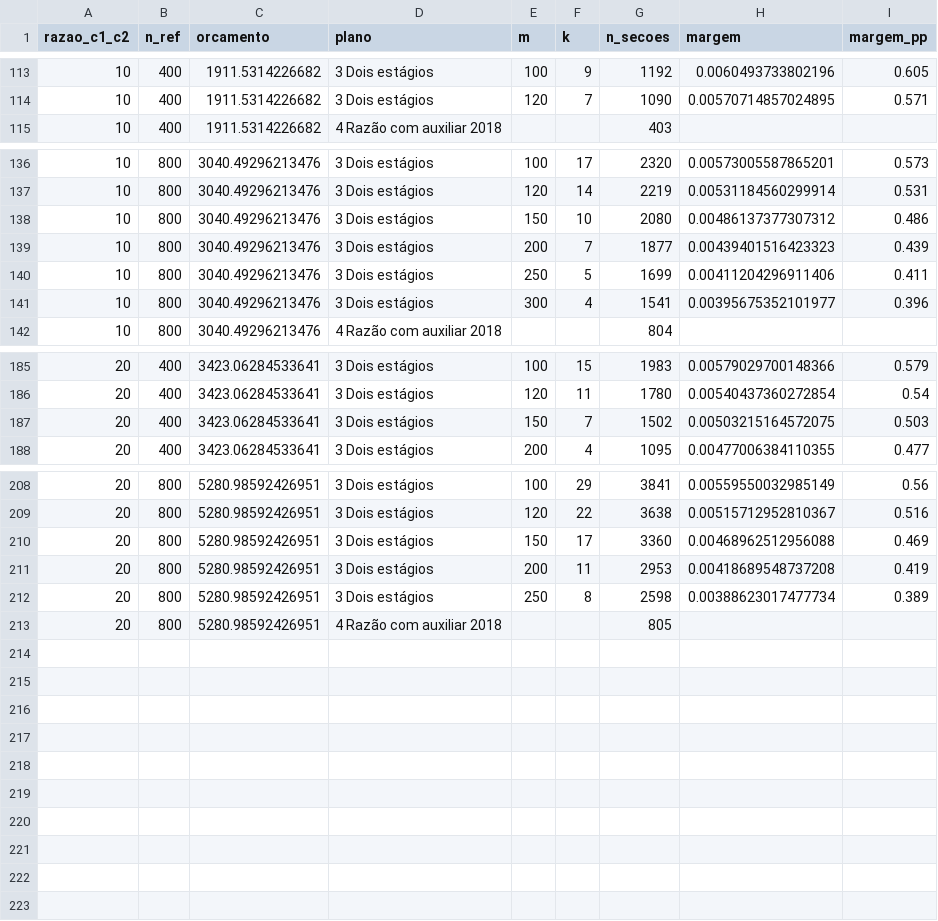
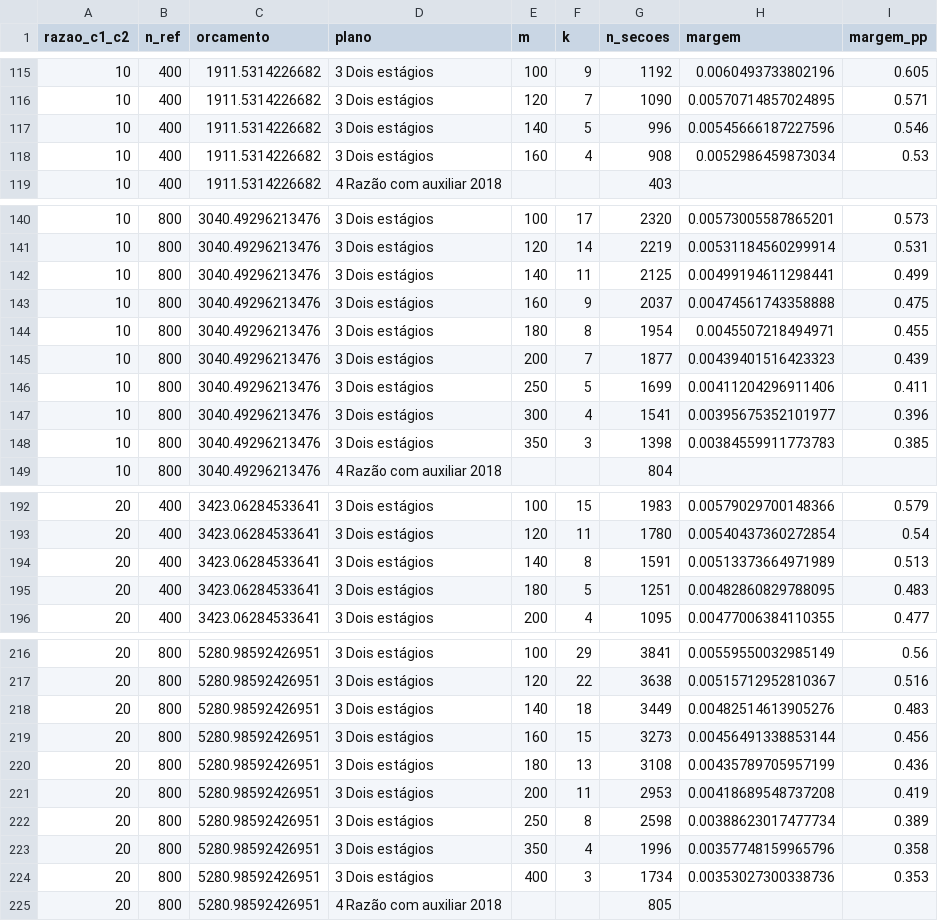
Before and after one commit to Jvmatoso/Amostragem, a CSV file: resultados/margem-priori.csv, drawn as a sheet; only a part is shown, gaps mark what is left out; the diff covers the shown part only.

```diff
--- a/resultados/margem-priori.csv
+++ b/resultados/margem-priori.csv
@@ -114,2 +116,4 @@ razao_c1_c2,n_ref,orcamento,plano,m,k,n_secoes,margem,margem_pp
 10,400,1911.5314226682,3 Dois estágios,120,7,1090,0.00570714857024895,0.571
+10,400,1911.5314226682,3 Dois estágios,140,5,996,0.00545666187227596,0.546
+10,400,1911.5314226682,3 Dois estágios,160,4,908,0.0052986459873034,0.53
 10,400,1911.5314226682,4 Razão com auxiliar 2018,,,403,,
@@ -137,3 +141,5 @@ razao_c1_c2,n_ref,orcamento,plano,m,k,n_secoes,margem,margem_pp
 10,800,3040.49296213476,3 Dois estágios,120,14,2219,0.00531184560299914,0.531
-10,800,3040.49296213476,3 Dois estágios,150,10,2080,0.00486137377307312,0.486
+10,800,3040.49296213476,3 Dois estágios,140,11,2125,0.00499194611298441,0.499
+10,800,3040.49296213476,3 Dois estágios,160,9,2037,0.00474561743358888,0.475
+10,800,3040.49296213476,3 Dois estágios,180,8,1954,0.0045507218494971,0.455
 10,800,3040.49296213476,3 Dois estágios,200,7,1877,0.00439401516423323,0.439
@@ -141,2 +147,3 @@ razao_c1_c2,n_ref,orcamento,plano,m,k,n_secoes,margem,margem_pp
 10,800,3040.49296213476,3 Dois estágios,300,4,1541,0.00395675352101977,0.396
+10,800,3040.49296213476,3 Dois estágios,350,3,1398,0.00384559911773783,0.385
 10,800,3040.49296213476,4 Razão com auxiliar 2018,,,804,,
@@ -186,3 +193,4 @@ razao_c1_c2,n_ref,orcamento,plano,m,k,n_secoes,margem,margem_pp
 20,400,3423.06284533641,3 Dois estágios,120,11,1780,0.00540437360272854,0.54
-20,400,3423.06284533641,3 Dois estágios,150,7,1502,0.00503215164572075,0.503
+20,400,3423.06284533641,3 Dois estágios,140,8,1591,0.00513373664971989,0.513
+20,400,3423.06284533641,3 Dois estágios,180,5,1251,0.00482860829788095,0.483
 20,400,3423.06284533641,3 Dois estágios,200,4,1095,0.00477006384110355,0.477
@@ -209,5 +217,9 @@ razao_c1_c2,n_ref,orcamento,plano,m,k,n_secoes,margem,margem_pp
 20,800,5280.98592426951,3 Dois estágios,120,22,3638,0.00515712952810367,0.516
-20,800,5280.98592426951,3 Dois estágios,150,17,3360,0.00468962512956088,0.469
+20,800,5280.98592426951,3 Dois estágios,140,18,3449,0.00482514613905276,0.483
+20,800,5280.98592426951,3 Dois estágios,160,15,3273,0.00456491338853144,0.456
+20,800,5280.98592426951,3 Dois estágios,180,13,3108,0.00435789705957199,0.436
 20,800,5280.98592426951,3 Dois estágios,200,11,2953,0.00418689548737208,0.419
 20,800,5280.98592426951,3 Dois estágios,250,8,2598,0.00388623017477734,0.389
+20,800,5280.98592426951,3 Dois estágios,350,4,1996,0.00357748159965796,0.358
+20,800,5280.98592426951,3 Dois estágios,400,3,1734,0.00353027300338736,0.353
 20,800,5280.98592426951,4 Razão com auxiliar 2018,,,805,,
```
Also changed, not shown: 2 added rows and 5 edited cells elsewhere in this file, 7 other files.
